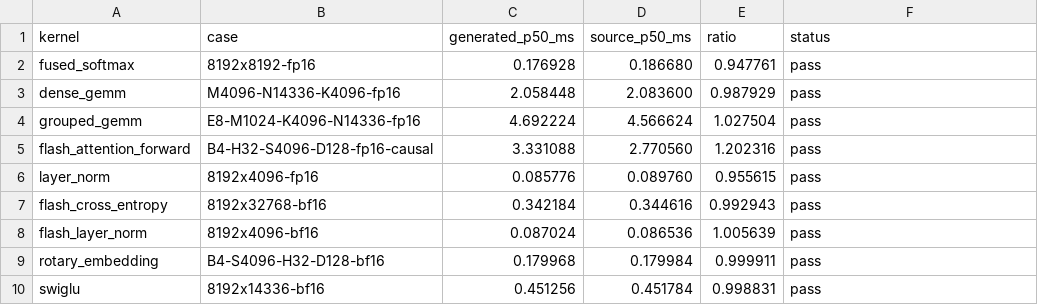
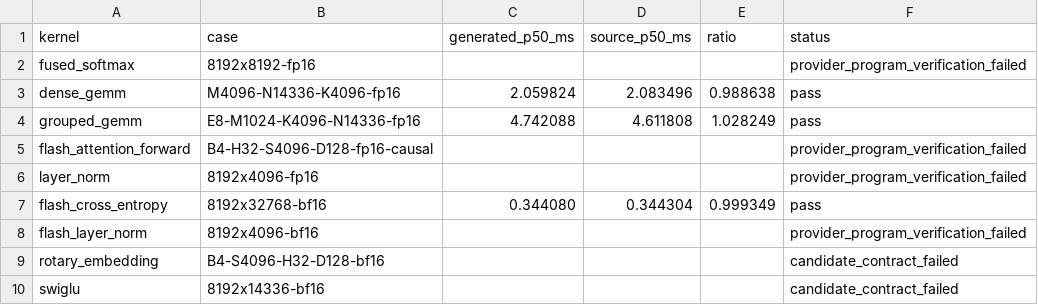
Before and after one commit to zzyu5/Intent, a CSV file: report/baselinev2/triton-5090.csv, drawn as a sheet; only a part is shown; the diff covers the shown part only.

Commit message:
Close Triton shared-program preservation gaps

```diff
--- a/report/baselinev2/triton-5090.csv
+++ b/report/baselinev2/triton-5090.csv
@@ -1,10 +1,10 @@
 kernel,case,generated_p50_ms,source_p50_ms,ratio,status
-fused_softmax,8192x8192-fp16,0.176928,0.186680,0.947761,pass
-dense_gemm,M4096-N14336-K4096-fp16,2.058448,2.083600,0.987929,pass
-grouped_gemm,E8-M1024-K4096-N14336-fp16,4.692224,4.566624,1.027504,pass
-flash_attention_forward,B4-H32-S4096-D128-fp16-causal,3.331088,2.770560,1.202316,pass
-layer_norm,8192x4096-fp16,0.085776,0.089760,0.955615,pass
-flash_cross_entropy,8192x32768-bf16,0.342184,0.344616,0.992943,pass
-flash_layer_norm,8192x4096-bf16,0.087024,0.086536,1.005639,pass
-rotary_embedding,B4-S4096-H32-D128-bf16,0.179968,0.179984,0.999911,pass
-swiglu,8192x14336-bf16,0.451256,0.451784,0.998831,pass
+fused_softmax,8192x8192-fp16,,,,provider_program_verification_failed
+dense_gemm,M4096-N14336-K4096-fp16,2.059824,2.083496,0.988638,pass
+grouped_gemm,E8-M1024-K4096-N14336-fp16,4.742088,4.611808,1.028249,pass
+flash_attention_forward,B4-H32-S4096-D128-fp16-causal,,,,provider_program_verification_failed
+layer_norm,8192x4096-fp16,,,,provider_program_verification_failed
+flash_cross_entropy,8192x32768-bf16,0.344080,0.344304,0.999349,pass
+flash_layer_norm,8192x4096-bf16,,,,provider_program_verification_failed
+rotary_embedding,B4-S4096-H32-D128-bf16,,,,candidate_contract_failed
+swiglu,8192x14336-bf16,,,,candidate_contract_failed
```
Also changed, not shown: 148 edited cells elsewhere in this file, 9 other files.
